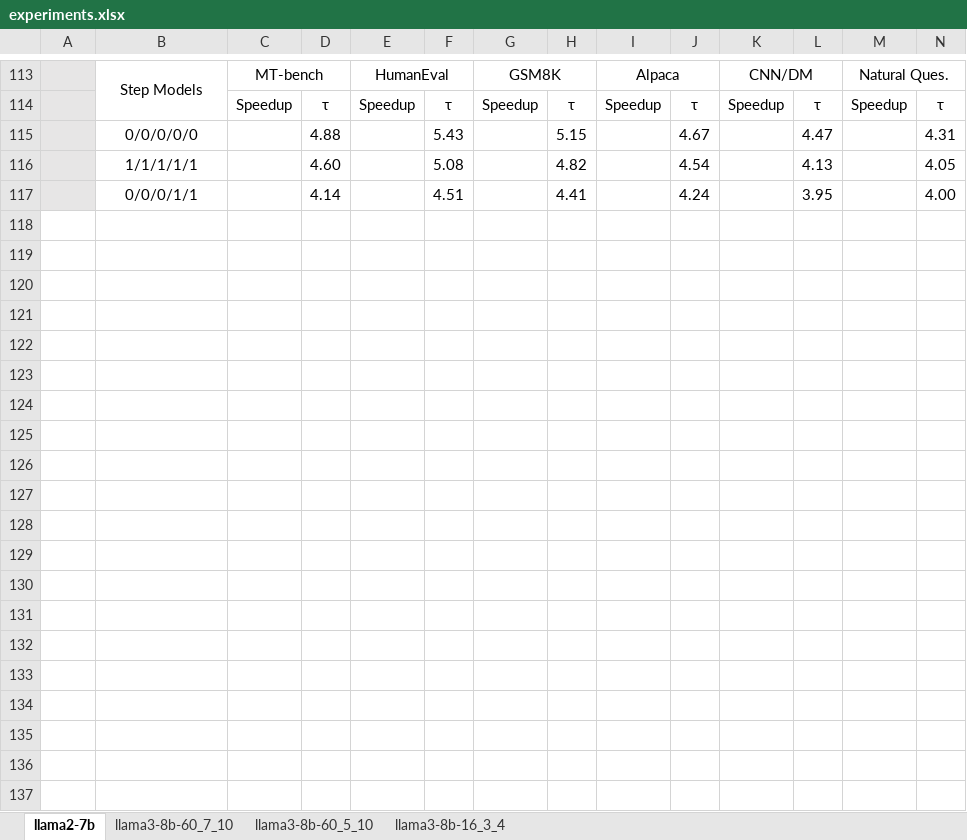
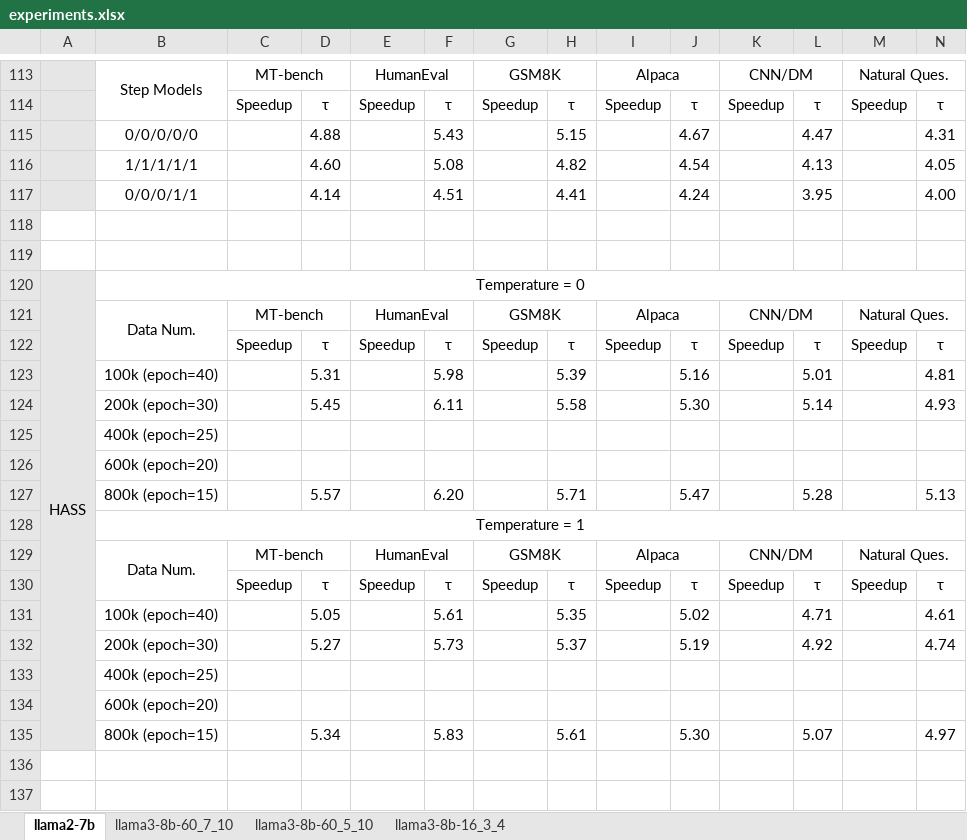
Before and after one commit to FractureSR/PRISM, an Excel workbook: experiments.xlsx, sheet llama2-7b, drawn as a sheet; only a part is shown, gaps mark what is left out; values as stored, in another font and other column widths than the file's, no borders; rows hold the shown columns only; the diff covers the shown part only; the diff names each change by its address in the sheet, - before the commit and + after, or states it on an @@ line.

Commit message:
doc: update experiments

```diff
--- a/experiments.xlsx (sheet llama2-7b)
+++ b/experiments.xlsx (sheet llama2-7b)
+row 118: (empty)
+row 119: (empty)
+row 120: HASS | Temperature = 0
+row 121:  | Data Num. | MT-bench |  | HumanEval |  | GSM8K |  | Alpaca |  | CNN/DM |  | Natural Ques.
+row 122:  |  | Speedup | τ | Speedup | τ | Speedup | τ | Speedup | τ | Speedup | τ | Speedup | τ
+row 123:  | 100k (epoch=40) |  | 5.31 |  | 5.98 |  | 5.39 |  | 5.16 |  | 5.01 |  | 4.81
+row 124:  | 200k (epoch=30) |  | 5.45 |  | 6.11 |  | 5.58 |  | 5.30 |  | 5.14 |  | 4.93
+row 125:  | 400k (epoch=25)
+row 126:  | 600k (epoch=20)
+row 127:  | 800k (epoch=15) |  | 5.57 |  | 6.20 |  | 5.71 |  | 5.47 |  | 5.28 |  | 5.13
+row 128:  | Temperature = 1
+row 129:  | Data Num. | MT-bench |  | HumanEval |  | GSM8K |  | Alpaca |  | CNN/DM |  | Natural Ques.
+row 130:  |  | Speedup | τ | Speedup | τ | Speedup | τ | Speedup | τ | Speedup | τ | Speedup | τ
+row 131:  | 100k (epoch=40) |  | 5.05 |  | 5.61 |  | 5.35 |  | 5.02 |  | 4.71 |  | 4.61
+row 132:  | 200k (epoch=30) |  | 5.27 |  | 5.73 |  | 5.37 |  | 5.19 |  | 4.92 |  | 4.74
+row 133:  | 400k (epoch=25)
+row 134:  | 600k (epoch=20)
+row 135:  | 800k (epoch=15) |  | 5.34 |  | 5.83 |  | 5.61 |  | 5.30 |  | 5.07 |  | 4.97
+row 136: (empty)
+row 137: (empty)
```
Also changed, not shown: 16 added rows elsewhere in this sheet, 1 other file.
